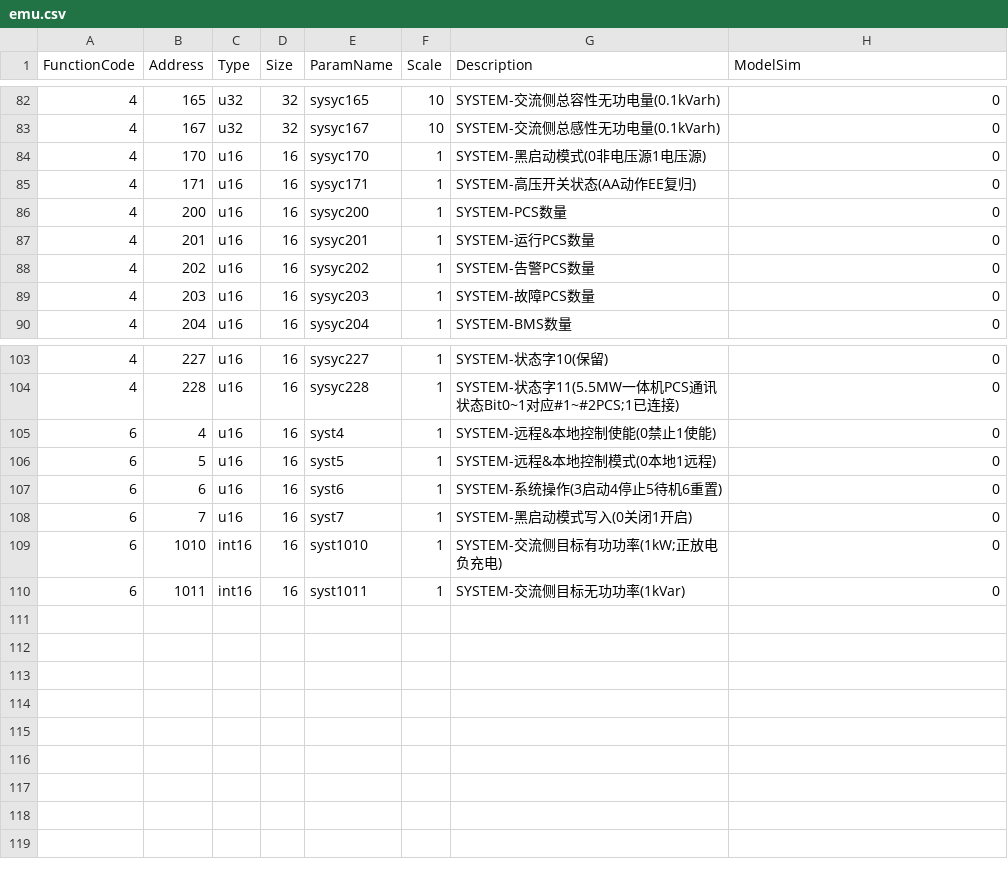
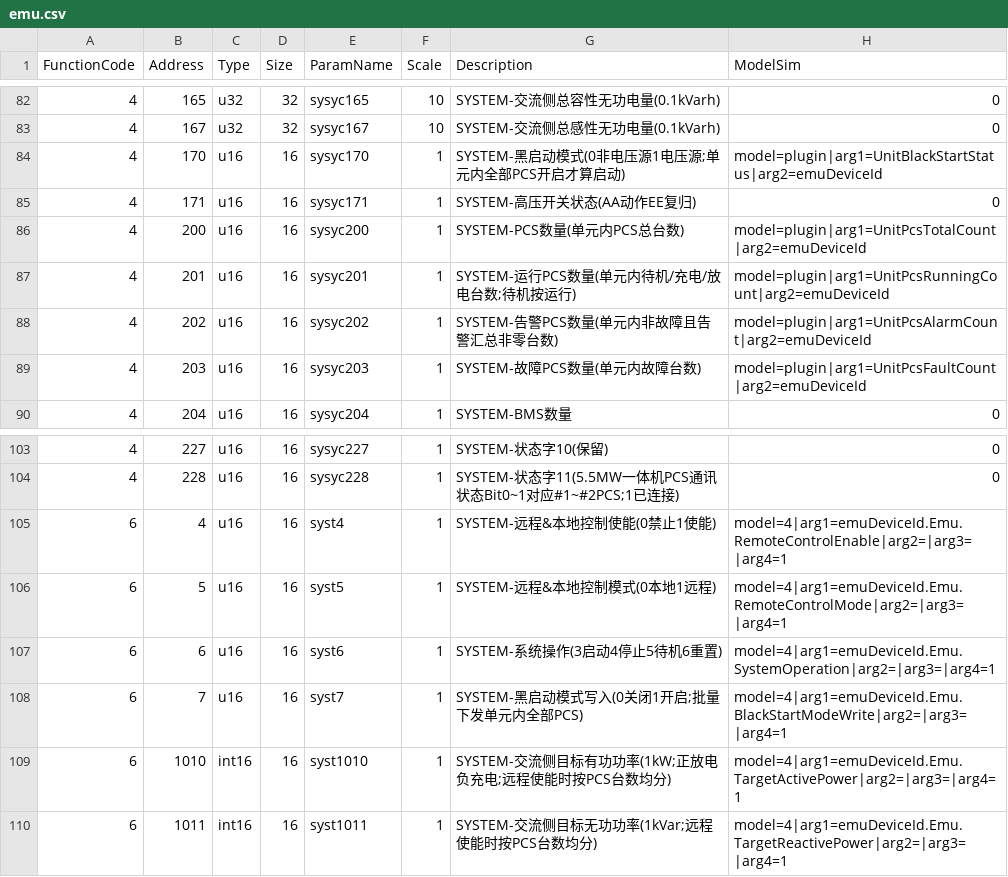
Before and after one commit to lonelysyp123/simulator, a CSV file: pointmaps/models/emu/trina_5.5MW/emu.csv, drawn as a sheet; only a part is shown, gaps mark what is left out.

Commit message:
EMU 5.5MW 点表精简为 109 点并新增 SYSTEM 控制点绑定，插件层扩展单元 PCS 台数与黑启动聚合，新增 LC trina 点表型号

```diff
--- a/pointmaps/models/emu/trina_5.5MW/emu.csv
+++ b/pointmaps/models/emu/trina_5.5MW/emu.csv
@@ -83,8 +83,8 @@ FunctionCode,Address,Type,Size,ParamName,Scale,Description,ModelSim
 4,167,u32,32,sysyc167,10,SYSTEM-交流侧总感性无功电量(0.1kVarh),0
-4,170,u16,16,sysyc170,1,SYSTEM-黑启动模式(0非电压源1电压源),0
+4,170,u16,16,sysyc170,1,SYSTEM-黑启动模式(0非电压源1电压源;单元内全部PCS开启才算启动),model=plugin|arg1=UnitBlackStartStatus|arg2=emuDeviceId
 4,171,u16,16,sysyc171,1,SYSTEM-高压开关状态(AA动作EE复归),0
-4,200,u16,16,sysyc200,1,SYSTEM-PCS数量,0
-4,201,u16,16,sysyc201,1,SYSTEM-运行PCS数量,0
-4,202,u16,16,sysyc202,1,SYSTEM-告警PCS数量,0
-4,203,u16,16,sysyc203,1,SYSTEM-故障PCS数量,0
+4,200,u16,16,sysyc200,1,SYSTEM-PCS数量(单元内PCS总台数),model=plugin|arg1=UnitPcsTotalCount|arg2=emuDeviceId
+4,201,u16,16,sysyc201,1,SYSTEM-运行PCS数量(单元内待机/充电/放电台数;待机按运行),model=plugin|arg1=UnitPcsRunningCount|arg2=emuDeviceId
+4,202,u16,16,sysyc202,1,SYSTEM-告警PCS数量(单元内非故障且告警汇总非零台数),model=plugin|arg1=UnitPcsAlarmCount|arg2=emuDeviceId
+4,203,u16,16,sysyc203,1,SYSTEM-故障PCS数量(单元内故障台数),model=plugin|arg1=UnitPcsFaultCount|arg2=emuDeviceId
 4,204,u16,16,sysyc204,1,SYSTEM-BMS数量,0
@@ -104,7 +104,7 @@ FunctionCode,Address,Type,Size,ParamName,Scale,Description,ModelSim
 4,228,u16,16,sysyc228,1,SYSTEM-状态字11(5.5MW一体机PCS通讯状态Bit0~1对应#1~#2PCS;1已连接),0
-6,4,u16,16,syst4,1,SYSTEM-远程&本地控制使能(0禁止1使能),0
-6,5,u16,16,syst5,1,SYSTEM-远程&本地控制模式(0本地1远程),0
-6,6,u16,16,syst6,1,SYSTEM-系统操作(3启动4停止5待机6重置),0
-6,7,u16,16,syst7,1,SYSTEM-黑启动模式写入(0关闭1开启),0
-6,1010,int16,16,syst1010,1,SYSTEM-交流侧目标有功功率(1kW;正放电负充电),0
-6,1011,int16,16,syst1011,1,SYSTEM-交流侧目标无功功率(1kVar),0
+6,4,u16,16,syst4,1,SYSTEM-远程&本地控制使能(0禁止1使能),model=4|arg1=emuDeviceId.Emu.RemoteControlEnable|arg2=|arg3=|arg4=1
+6,5,u16,16,syst5,1,SYSTEM-远程&本地控制模式(0本地1远程),model=4|arg1=emuDeviceId.Emu.RemoteControlMode|arg2=|arg3=|arg4=1
+6,6,u16,16,syst6,1,SYSTEM-系统操作(3启动4停止5待机6重置),model=4|arg1=emuDeviceId.Emu.SystemOperation|arg2=|arg3=|arg4=1
+6,7,u16,16,syst7,1,SYSTEM-黑启动模式写入(0关闭1开启;批量下发单元内全部PCS),model=4|arg1=emuDeviceId.Emu.BlackStartModeWrite|arg2=|arg3=|arg4=1
+6,1010,int16,16,syst1010,1,SYSTEM-交流侧目标有功功率(1kW;正放电负充电;远程使能时按PCS台数均分),model=4|arg1=emuDeviceId.Emu.TargetActivePower|arg2=|arg3=|arg4=1
+6,1011,int16,16,syst1011,1,SYSTEM-交流侧目标无功功率(1kVar;远程使能时按PCS台数均分),model=4|arg1=emuDeviceId.Emu.TargetReactivePower|arg2=|arg3=|arg4=1
```
Also changed, not shown: 4 other files.
